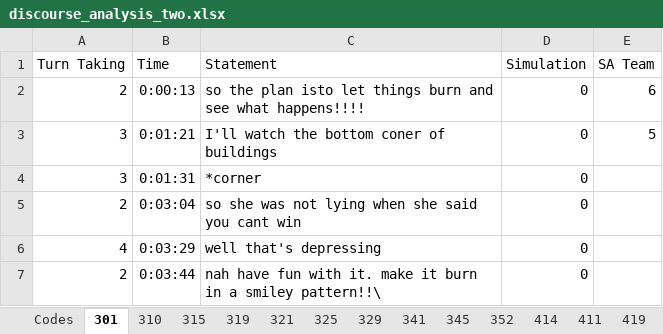
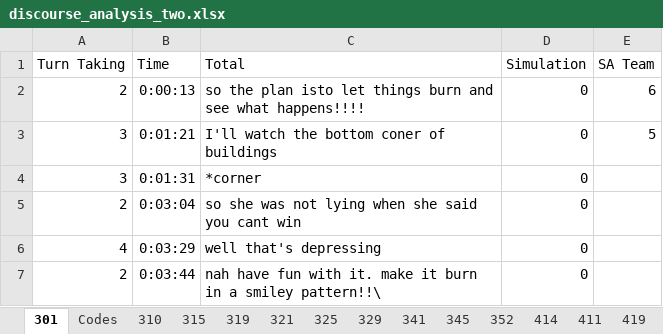
Before and after one commit to Areeb-M/Research-Project-One, an Excel workbook: dataset/discourse_analysis_two.xlsx, sheet 301, drawn as a sheet; only a part is shown; values as stored, in another font and other column widths than the file's, no borders; charts and pictures not drawn; the diff names each change by its address in the sheet, - before the commit and + after, or states it on an @@ line.

Commit message:
Revised sentiment analysis code

```diff
--- a/dataset/discourse_analysis_two.xlsx (sheet 301)
+++ b/dataset/discourse_analysis_two.xlsx (sheet 301)
@@ sheet tab order changed: 301 | Codes | 310 | 315 | 319 | 321 | 325 | 329 | 341 | 345 | 352 | 414 | 411 | 419 @@
-C1: Statement
+C1: Total
```
Also changed, not shown: sheet 310, charts or pictures, 7 other files.
